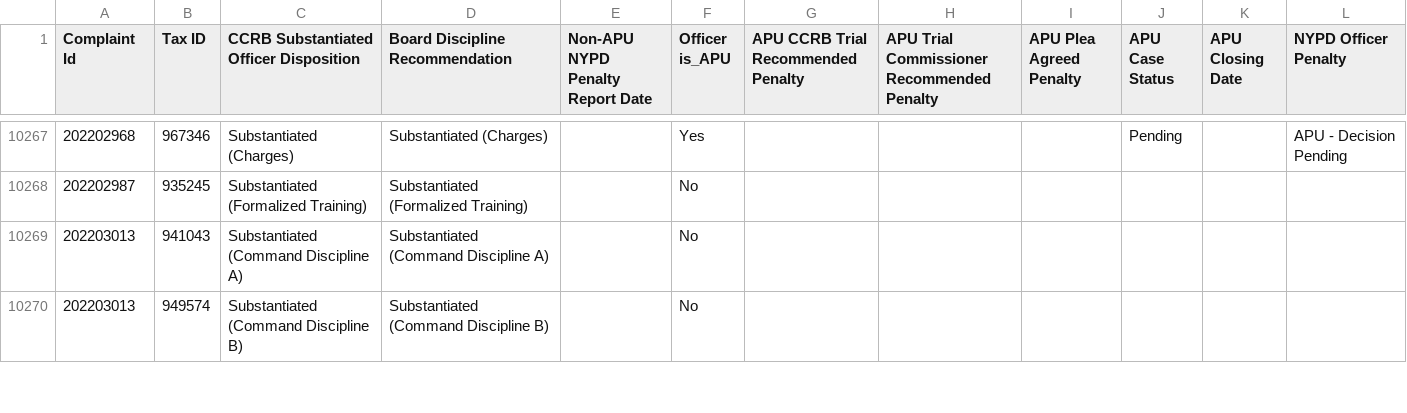
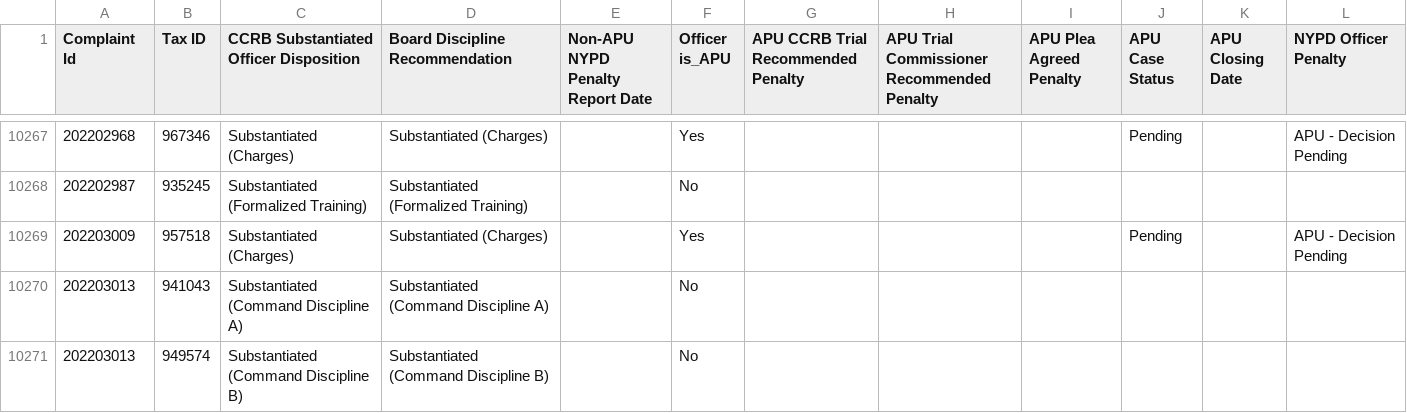
Before and after one commit to ryanwatkins/ccrb-complaint-records, a CSV file: ccrb-complaints-database-penalties.csv, drawn as a sheet; only a part is shown, gaps mark what is left out; the diff covers the shown part only; the diff names each change by its address in the sheet, - before the commit and + after, or states it on an @@ line.

```diff
--- a/ccrb-complaints-database-penalties.csv
+++ b/ccrb-complaints-database-penalties.csv
+row 10269: 202203009 | 957518 | Substantiated (Charges) | Substantiated (Charges) |  | Yes |  |  |  | Pending |  | APU - Decision Pending
```
Also changed, not shown: 21 added rows and 15 edited cells elsewhere in this file, 2 other files.
